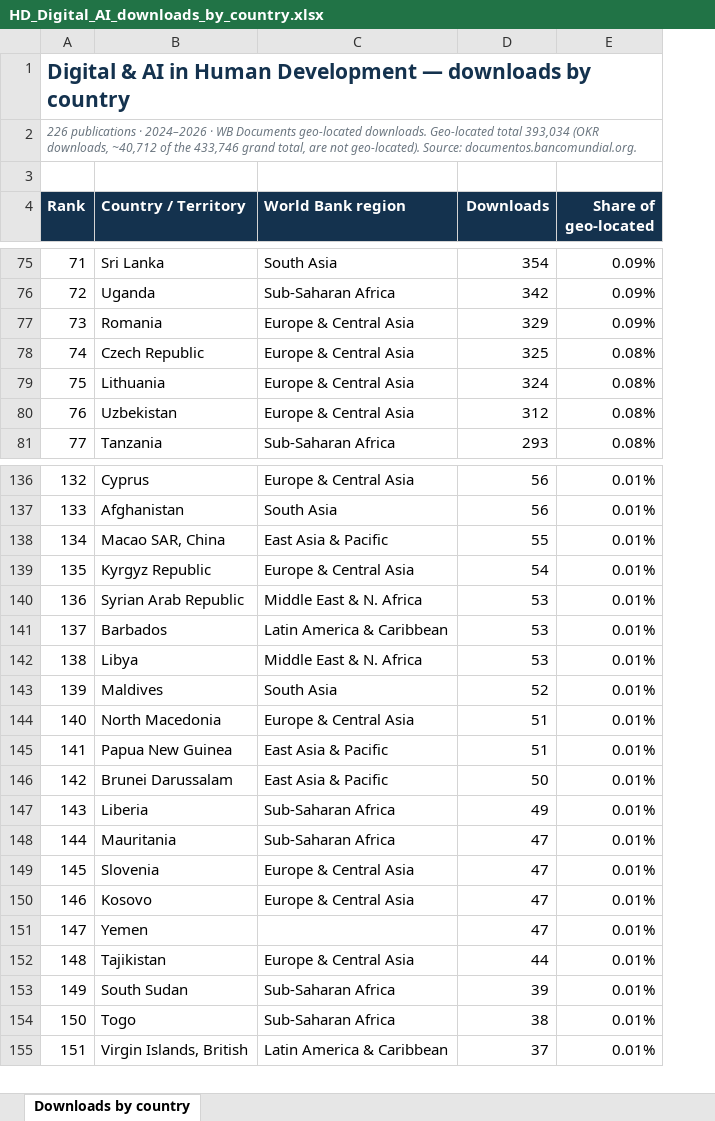
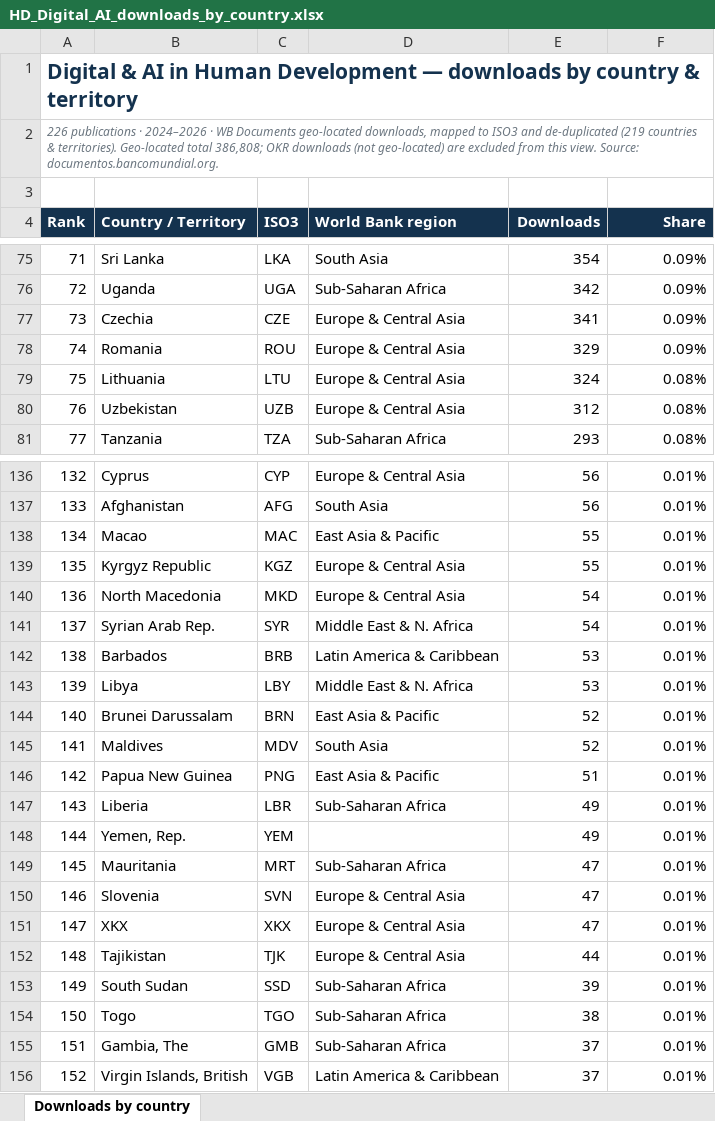
Before and after one commit to ezequielmolina-lang/wb-downloads-dashboard, an Excel workbook: HD_Digital_AI_downloads_by_country.xlsx, sheet Downloads by country, drawn as a sheet; only a part is shown, gaps mark what is left out; values as stored, in another font and other column widths than the file's, no borders; removed rows and columns are numbered as before the commit, all else as after; the diff covers the shown part only; the diff names each change by its address in the sheet, - before the commit and + after, or states it on an @@ line.

```diff
--- a/HD_Digital_AI_downloads_by_country.xlsx (sheet Downloads by country)
+++ b/HD_Digital_AI_downloads_by_country.xlsx (sheet Downloads by country)
+column C (ISO3), rows 75-76: LKA | UGA; rows 78-81: ROU | LTU | UZB | TZA; rows 136-139: CYP | AFG | MAC | KGZ; rows 141-143: SYR | BRB | LBY; rows 145-147: MDV | PNG | LBR; rows 149-154: MRT | SVN | XKX | TJK | SSD | TGO; row 156: VGB
@@ column A (Rank) renumbered between rows 1 and 223 @@
-F4: Share of geo-located
+F4: Share
+row 77: 73 | Czechia | CZE | Europe & Central Asia | 341 | 0.09%
-row 78: 74 | Czech Republic | Europe & Central Asia | 325 | 0.08%
-B138 (Country / Territory): Macao SAR, China
+B138 (Country / Territory): Macao
-E139 (Downloads): 54
+E139 (Downloads): 55
+row 140: 136 | North Macedonia | MKD | Europe & Central Asia | 54 | 0.01%
-B141 (Country / Territory): Syrian Arab Republic
+B141 (Country / Territory): Syrian Arab Rep.
-E141 (Downloads): 53
+E141 (Downloads): 54
+row 144: 140 | Brunei Darussalam | BRN | East Asia & Pacific | 52 | 0.01%
-row 144: 140 | North Macedonia | Europe & Central Asia | 51 | 0.01%
-row 146: 142 | Brunei Darussalam | East Asia & Pacific | 50 | 0.01%
+row 148: 144 | Yemen, Rep. | YEM |  | 49 | 0.01%
-B151 (Country / Territory): Kosovo
+B151 (Country / Territory): XKX
-row 151: 147 | Yemen |  | 47 | 0.01%
+row 155: 151 | Gambia, The | GMB | Sub-Saharan Africa | 37 | 0.01%
```
Also changed, not shown: 12 added rows, 39 removed rows and 19 edited cells elsewhere in this sheet, 5 other files.
